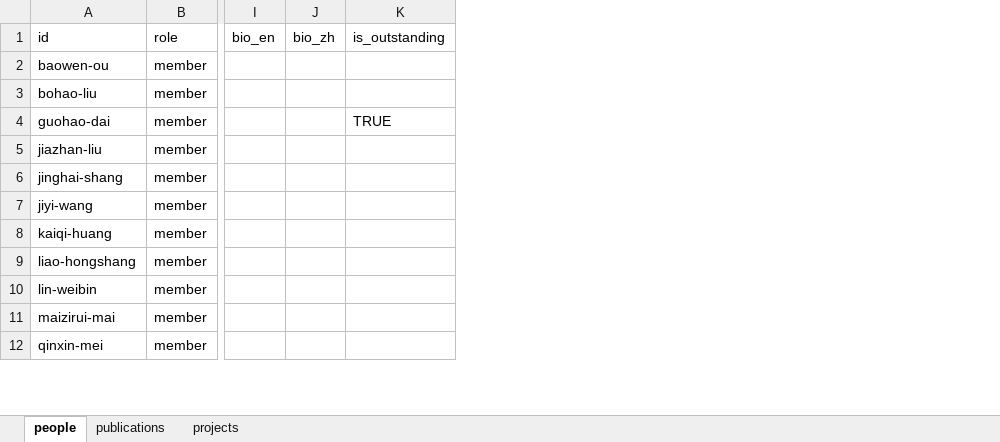
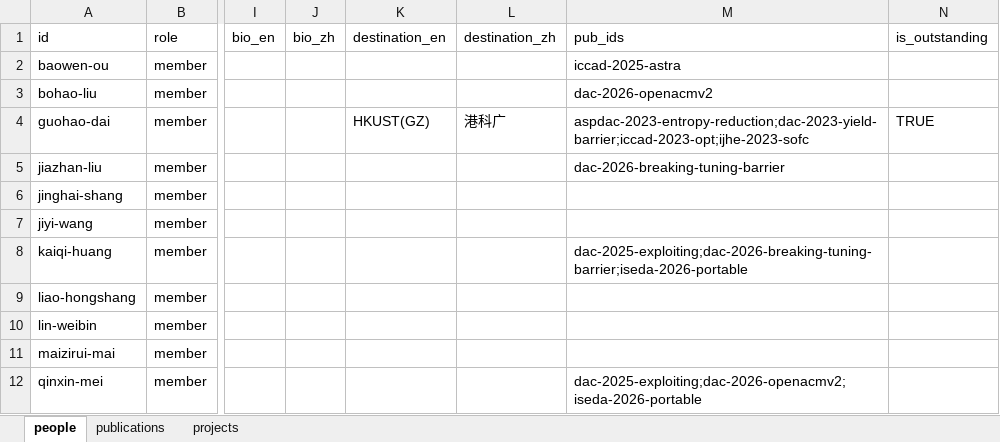
Before and after one commit to IceLab-JCIE/JCIE_Website, an Excel workbook: xlsx/site.xlsx, sheet people, drawn as a sheet; only a part is shown, gaps mark what is left out; values as stored, in another font and other column widths than the file's, no borders; the diff names each change by its address in the sheet, - before the commit and + after, or states it on an @@ line.

Commit message:
XLSX: outstanding students destinations + pubs

```diff
--- a/xlsx/site.xlsx (sheet people)
+++ b/xlsx/site.xlsx (sheet people)
+column K (destination_en), row 4: HKUST(GZ)
+column L (destination_zh), row 4: 港科广
+column M (pub_ids), rows 2-12: iccad-2025-astra | dac-2026-openacmv2 | aspdac-2023-entropy-reduction;dac-2023-yield-barrier;iccad-2023-opt;ijhe-2023-sofc | dac-2026-breaking-tuning-barrier |  |  | dac-2025-exploiting;dac-2026-breaking-tuning-barrier;iseda-2026-portable |  |  |  | dac-2025-exploiting;dac-2026-openacmv2;iseda-2026-portable
```
Also changed, not shown: sheet publications, 11 other files.
